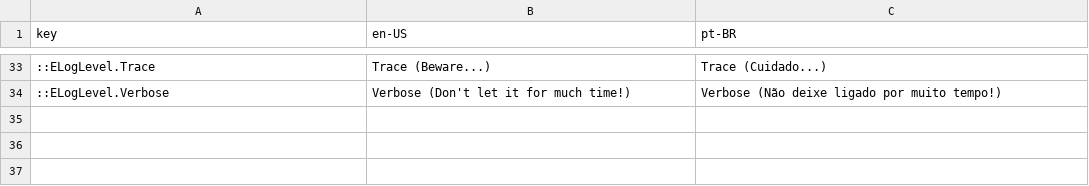
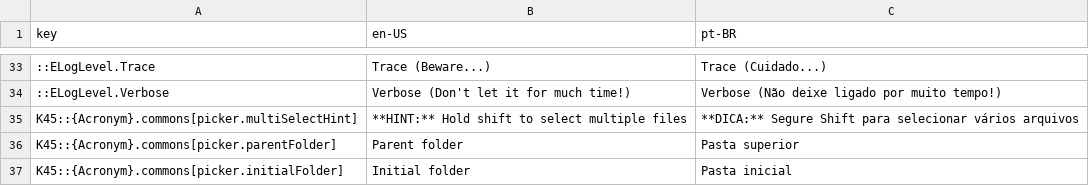
Before and after one commit to klyte45/CS2-BelzontCommons, a CSV file: i18n/i18n.csv, drawn as a sheet; only a part is shown, gaps mark what is left out; the diff names each change by its address in the sheet, - before the commit and + after, or states it on an @@ line.

Commit message:
File picker UI i18n

```diff
--- a/i18n/i18n.csv
+++ b/i18n/i18n.csv
+row 35: K45::{Acronym}.commons[picker.multiSelectHint] | **HINT:** Hold shift to select multiple files | **DICA:** Segure Shift para selecionar vários arquivos
+row 36: K45::{Acronym}.commons[picker.parentFolder] | Parent folder | Pasta superior
+row 37: K45::{Acronym}.commons[picker.initialFolder] | Initial folder | Pasta inicial
```
Also changed, not shown: i18n/de-DE.csv, i18n/es-ES.csv, 8 other files.
